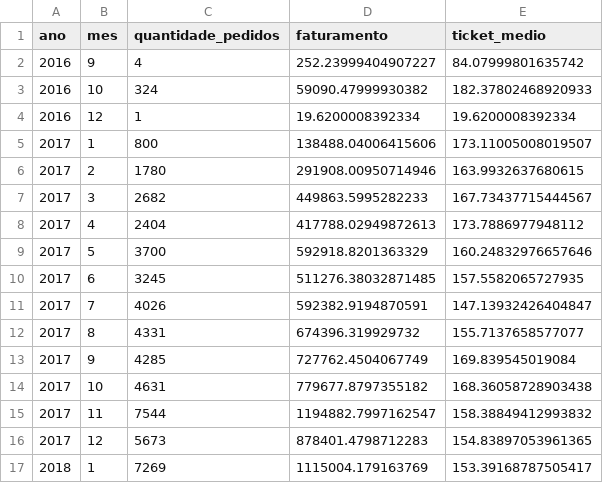
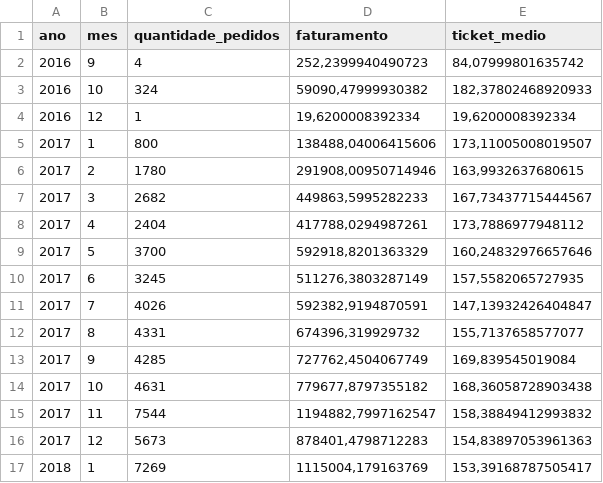
Before and after one commit to Cutieri/E-commerce_Analysis, a CSV file: Data/processed/vendas_mensais_tratada.csv, drawn as a sheet; only a part is shown; the diff covers the shown part only.

```diff
--- a/Data/processed/vendas_mensais_tratada.csv
+++ b/Data/processed/vendas_mensais_tratada.csv
@@ -2,16 +2,16 @@
-2016;9;4;252.23999404907227;84.07999801635742
-2016;10;324;59090.47999930382;182.37802468920933
-2016;12;1;19.6200008392334;19.6200008392334
-2017;1;800;138488.04006415606;173.11005008019507
-2017;2;1780;291908.00950714946;163.9932637680615
-2017;3;2682;449863.5995282233;167.73437715444567
-2017;4;2404;417788.02949872613;173.7886977948112
-2017;5;3700;592918.8201363329;160.24832976657646
-2017;6;3245;511276.38032871485;157.5582065727935
-2017;7;4026;592382.9194870591;147.13932426404847
-2017;8;4331;674396.319929732;155.7137658577077
-2017;9;4285;727762.4504067749;169.839545019084
-2017;10;4631;779677.8797355182;168.36058728903438
-2017;11;7544;1194882.7997162547;158.38849412993832
-2017;12;5673;878401.4798712283;154.83897053961365
-2018;1;7269;1115004.179163769;153.39168787505417
+2016;9;4;252,2399940490723;84,07999801635742
+2016;10;324;59090,47999930382;182,37802468920933
+2016;12;1;19,6200008392334;19,6200008392334
+2017;1;800;138488,04006415606;173,11005008019507
+2017;2;1780;291908,00950714946;163,9932637680615
+2017;3;2682;449863,5995282233;167,73437715444567
+2017;4;2404;417788,0294987261;173,7886977948112
+2017;5;3700;592918,8201363329;160,24832976657646
+2017;6;3245;511276,3803287149;157,5582065727935
+2017;7;4026;592382,9194870591;147,13932426404847
+2017;8;4331;674396,319929732;155,7137658577077
+2017;9;4285;727762,4504067749;169,839545019084
+2017;10;4631;779677,8797355182;168,36058728903438
+2017;11;7544;1194882,7997162547;158,38849412993832
+2017;12;5673;878401,4798712283;154,83897053961363
+2018;1;7269;1115004,179163769;153,39168787505417
```
Also changed, not shown: 18 edited cells elsewhere in this file, 6 other files.
